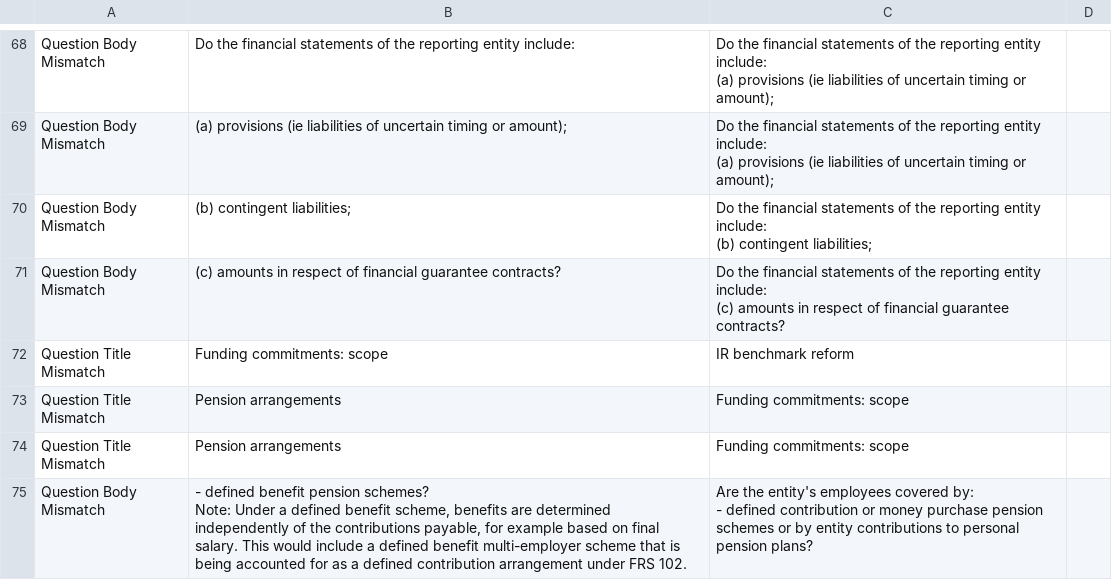
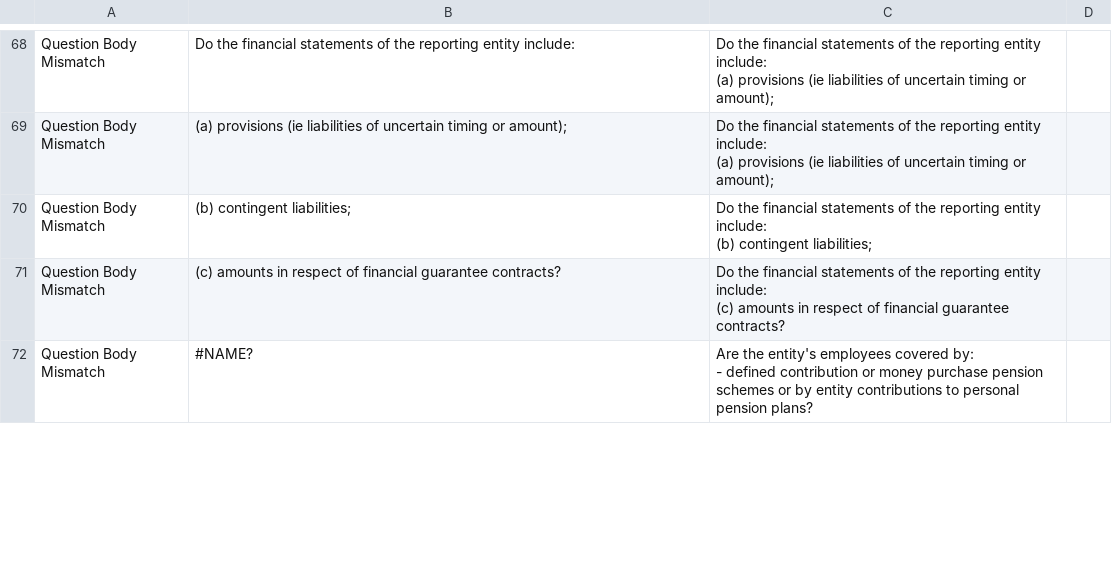
Before and after one commit to GavinPwC/Disclosure_IFRS, a CSV file: src/main/java/Data Files/DiscrepanciesFile.csv, drawn as a sheet; only a part is shown, gaps mark what is left out; removed rows and columns are numbered as before the commit, all else as after; ↵ is a line break in a cell; the diff covers the shown part only; the diff names each change by its address in the sheet, - before the commit and + after, or states it on an @@ line.

```diff
--- a/src/main/java/Data Files/DiscrepanciesFile.csv
+++ b/src/main/java/Data Files/DiscrepanciesFile.csv
-row 72: Question Title Mismatch | Funding commitments: scope | IR benchmark reform
-row 73: Question Title Mismatch | Pension arrangements | Funding commitments: scope
-row 74: Question Title Mismatch | Pension arrangements | Funding commitments: scope
-B72: - defined benefit pension schemes? ↵ Note: Under a defined benefit scheme, benefits are determined independently of the contributions payable, for example based on final salary. This would include a defined benefit multi-employer scheme that is being accounted for as a defined contribution arrangement under FRS 102.
+B72: #NAME?
```
Also changed, not shown: 2 added rows, 2 removed rows and 4 edited cells elsewhere in this file, src/main/java/Data Files/DataFRS102.csv, src/main/java/Data Files/DiscloseResponses.csv, 10 other files.
